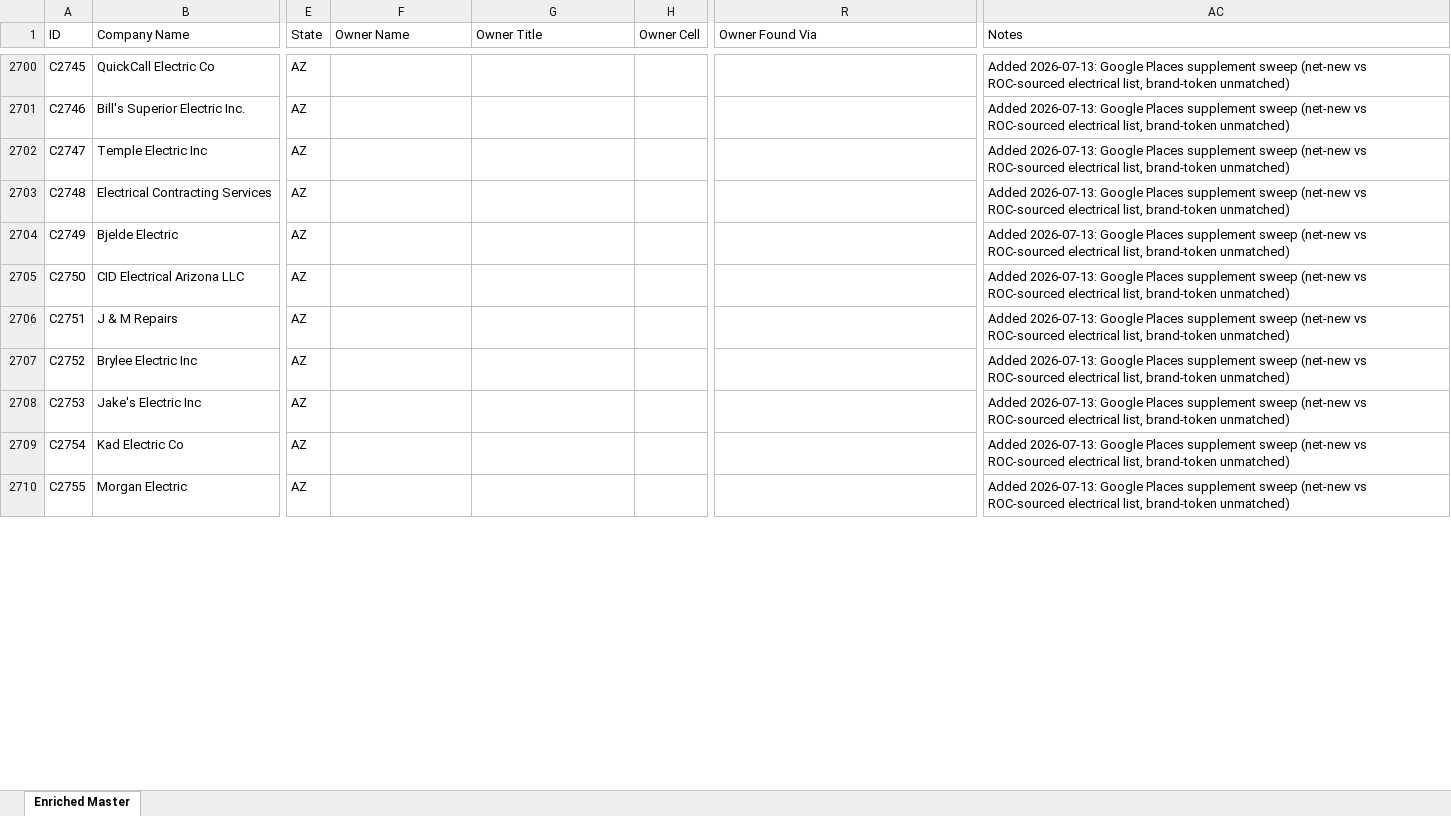
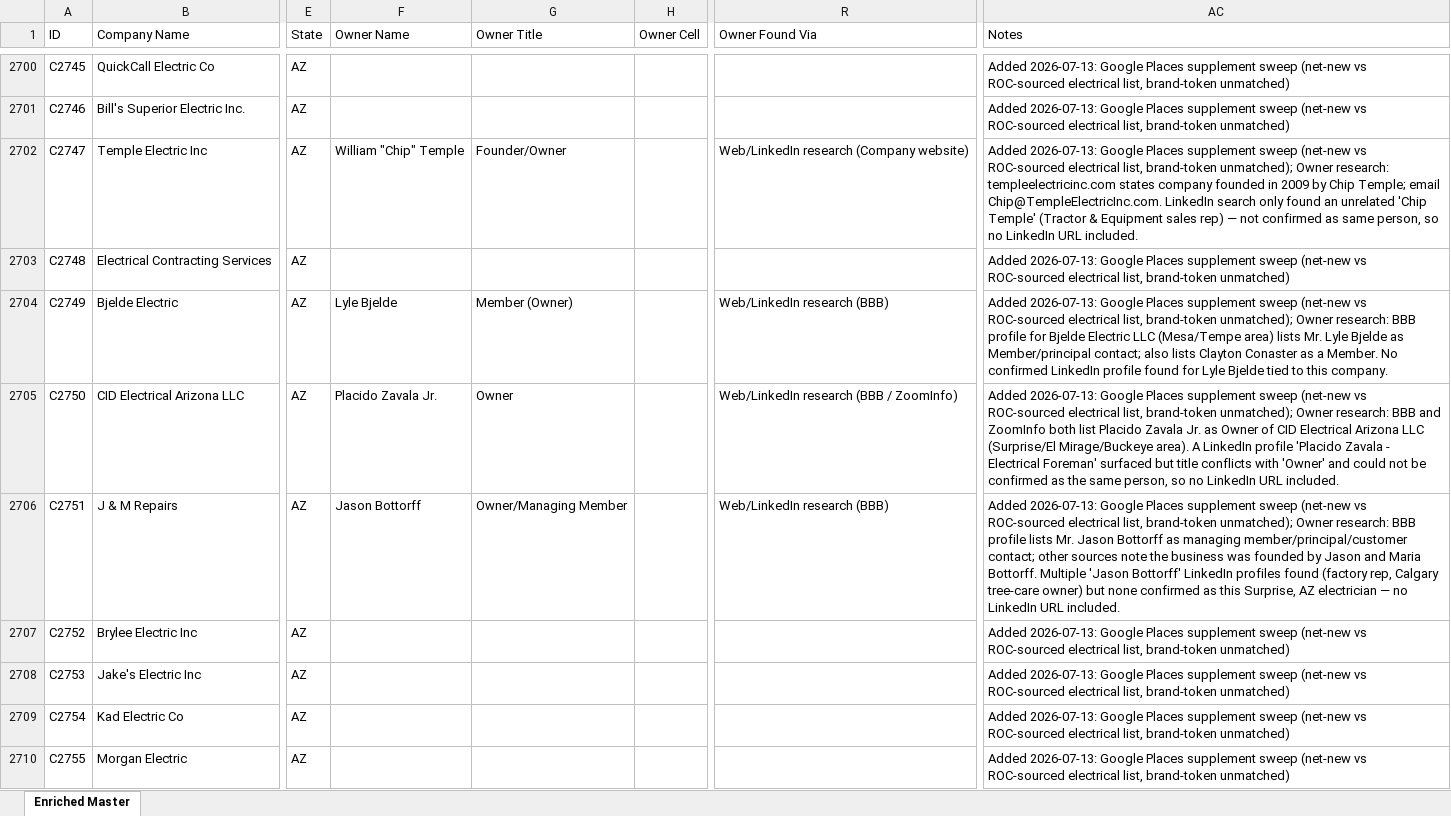
Before and after one commit to xanderwerner/HvacRollupv1, an Excel workbook: data/AZ_targets_enriched_master.xlsx, sheet Enriched Master, drawn as a sheet; only a part is shown, gaps mark what is left out; values as stored, in another font and other column widths than the file's, no borders; the diff covers the shown part only; the diff names each change by its address in the sheet, - before the commit and + after, or states it on an @@ line.

Commit message:
LinkedIn/web research pass: 120 more owners found across 10 parallel batches, several wrong-target exclusions (CED branches, Strada Services, automotive AC shops)

```diff
--- a/data/AZ_targets_enriched_master.xlsx (sheet Enriched Master)
+++ b/data/AZ_targets_enriched_master.xlsx (sheet Enriched Master)
-F2702 (Owner Name): (empty)
+F2702 (Owner Name): William "Chip" Temple
-G2702 (Owner Title): (empty)
+G2702 (Owner Title): Founder/Owner
-R2702 (Owner Found Via): (empty)
+R2702 (Owner Found Via): Web/LinkedIn research (Company website)
-AC2702 (Notes): …list, brand-token unmatched)
+AC2702 (Notes): …list, brand-token unmatched); Owner research: templeelectricinc.com states company founded in 2009 by Chip Temple; email Chip@TempleElectricInc.com. LinkedIn search only found an unrelated 'Chip Temple' (Tractor & Equipment sales rep) — not confirmed as same person, so no LinkedIn URL included.
-F2704 (Owner Name): (empty)
+F2704 (Owner Name): Lyle Bjelde
-G2704 (Owner Title): (empty)
+G2704 (Owner Title): Member (Owner)
-R2704 (Owner Found Via): (empty)
+R2704 (Owner Found Via): Web/LinkedIn research (BBB)
-AC2704 (Notes): …list, brand-token unmatched)
+AC2704 (Notes): …list, brand-token unmatched); Owner research: BBB profile for Bjelde Electric LLC (Mesa/Tempe area) lists Mr. Lyle Bjelde as Member/principal contact; also lists Clayton Conaster as a Member. No confirmed LinkedIn profile found for Lyle Bjelde tied to this company.
-F2705 (Owner Name): (empty)
+F2705 (Owner Name): Placido Zavala Jr.
-G2705 (Owner Title): (empty)
+G2705 (Owner Title): Owner
-R2705 (Owner Found Via): (empty)
+R2705 (Owner Found Via): Web/LinkedIn research (BBB / ZoomInfo)
-AC2705 (Notes): …list, brand-token unmatched)
+AC2705 (Notes): …list, brand-token unmatched); Owner research: BBB and ZoomInfo both list Placido Zavala Jr. as Owner of CID Electrical Arizona LLC (Surprise/El Mirage/Buckeye area). A LinkedIn profile 'Placido Zavala - Electrical Foreman' surfaced but title conflicts with 'Owner' and could not be confirmed as the same person, so no LinkedIn URL included.
-F2706 (Owner Name): (empty)
+F2706 (Owner Name): Jason Bottorff
-G2706 (Owner Title): (empty)
+G2706 (Owner Title): Owner/Managing Member
-R2706 (Owner Found Via): (empty)
+R2706 (Owner Found Via): Web/LinkedIn research (BBB)
-AC2706 (Notes): …list, brand-token unmatched)
+AC2706 (Notes): …list, brand-token unmatched); Owner research: BBB profile lists Mr. Jason Bottorff as managing member/principal/customer contact; other sources note the business was founded by Jason and Maria Bottorff. Multiple 'Jason Bottorff' LinkedIn profiles found (factory rep, Calgary tree-care owner) but none confirmed as this Surprise, AZ electrician — no LinkedIn URL included.
```
Also changed, not shown: 503 edited cells elsewhere in this sheet, 22 other files.
